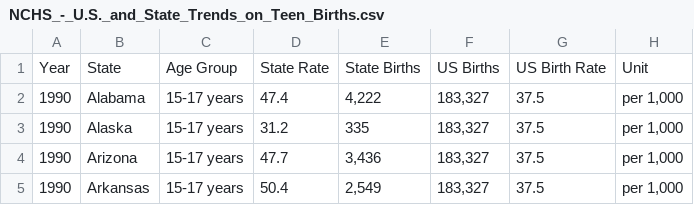
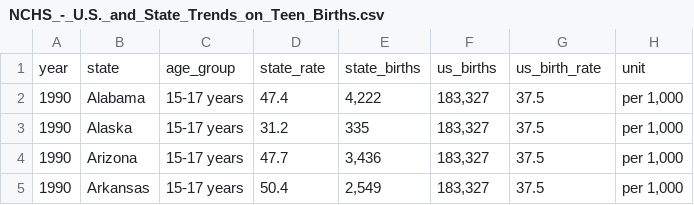
Before and after one commit to jgillas/Project_Three_Group_3, a CSV file: Data/NCHS_-_U.S._and_State_Trends_on_Teen_Births.csv, drawn as a sheet; only a part is shown; removed rows and columns are numbered as before the commit, all else as after; the diff names each change by its address in the sheet, - before the commit and + after, or states it on an @@ line.

```diff
--- a/Data/NCHS_-_U.S._and_State_Trends_on_Teen_Births.csv
+++ b/Data/NCHS_-_U.S._and_State_Trends_on_Teen_Births.csv
-row 1: Year | State | Age Group | State Rate | State Births | US Births | US Birth Rate | Unit
+row 1: year | state | age_group | state_rate | state_births | us_births | us_birth_rate | unit
```
Also changed, not shown: 2 other files.
